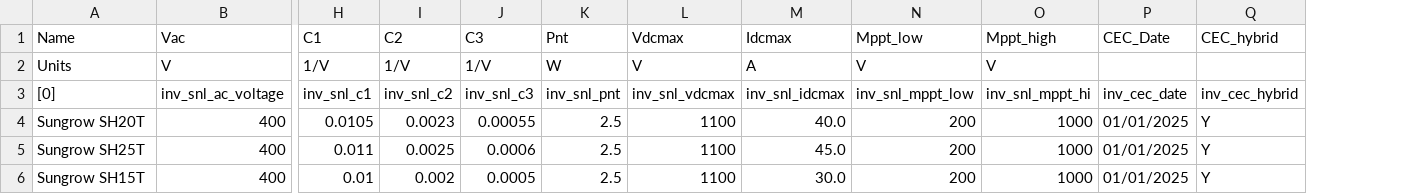
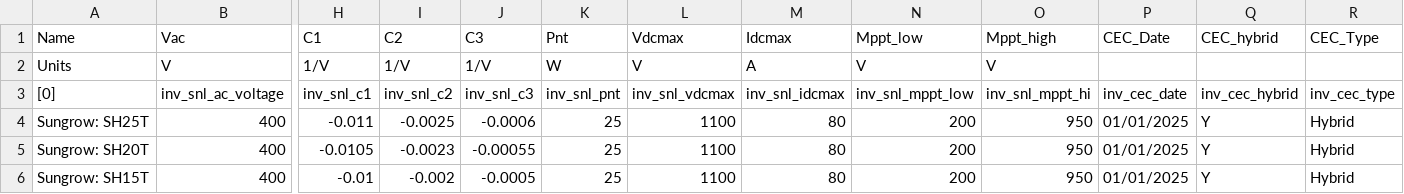
Before and after one commit to davidusb-geek/emhass, a CSV file: src/emhass/data/emhass_inverters.csv, drawn as a sheet; only a part is shown, gaps mark what is left out; removed rows and columns are numbered as before the commit, all else as after; rows hold the shown columns only; the diff names each change by its address in the sheet, - before the commit and + after, or states it on an @@ line.

```diff
--- a/src/emhass/data/emhass_inverters.csv
+++ b/src/emhass/data/emhass_inverters.csv
+column R (CEC_Type), row 3: inv_cec_type
-row 4: Sungrow SH20T | 400 | 0.0105 | 0.0023 | 0.00055 | 2.5 | 1100 | 40.0 | 200 | 1000 | 01/01/2025 | Y
-row 5: Sungrow SH25T | 400 | 0.011 | 0.0025 | 0.0006 | 2.5 | 1100 | 45.0 | 200 | 1000 | 01/01/2025 | Y
-row 6: Sungrow SH15T | 400 | 0.01 | 0.002 | 0.0005 | 2.5 | 1100 | 30.0 | 200 | 1000 | 01/01/2025 | Y
+row 4: Sungrow: SH25T | 400 | -0.011 | -0.0025 | -0.0006 | 25 | 1100 | 80 | 200 | 950 | 01/01/2025 | Y | Hybrid
+row 5: Sungrow: SH20T | 400 | -0.0105 | -0.0023 | -0.00055 | 25 | 1100 | 80 | 200 | 950 | 01/01/2025 | Y | Hybrid
+row 6: Sungrow: SH15T | 400 | -0.01 | -0.002 | -0.0005 | 25 | 1100 | 80 | 200 | 950 | 01/01/2025 | Y | Hybrid
```
Also changed, not shown: src/emhass/data/emhass_modules.csv, 2 other files.
